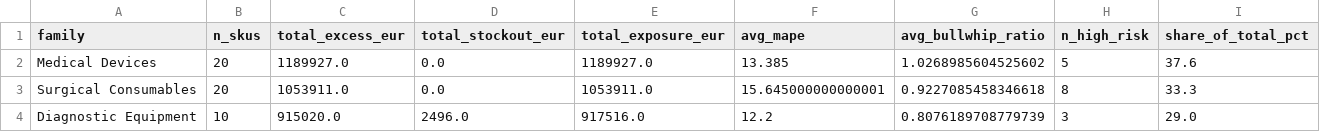
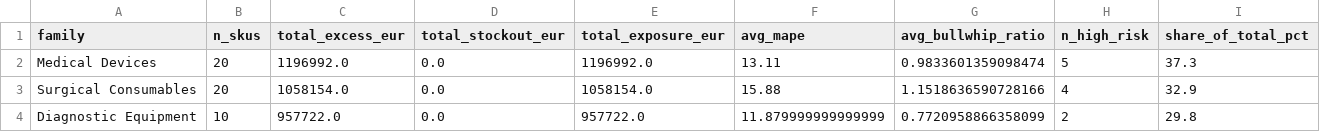
Before and after one commit to AbouDataProfile/pharma-demand-planning, a CSV file: outputs/powerbi/financial_summary_by_family.csv, drawn as a sheet.

```diff
--- a/outputs/powerbi/financial_summary_by_family.csv
+++ b/outputs/powerbi/financial_summary_by_family.csv
@@ -1,4 +1,4 @@
 family,n_skus,total_excess_eur,total_stockout_eur,total_exposure_eur,avg_mape,avg_bullwhip_ratio,n_high_risk,share_of_total_pct
-Medical Devices,20,1189927.0,0.0,1189927.0,13.385,1.0268985604525602,5,37.6
-Surgical Consumables,20,1053911.0,0.0,1053911.0,15.645000000000001,0.9227085458346618,8,33.3
-Diagnostic Equipment,10,915020.0,2496.0,917516.0,12.2,0.8076189708779739,3,29.0
+Medical Devices,20,1196992.0,0.0,1196992.0,13.11,0.9833601359098474,5,37.3
+Surgical Consumables,20,1058154.0,0.0,1058154.0,15.88,1.1518636590728166,4,32.9
+Diagnostic Equipment,10,957722.0,0.0,957722.0,11.879999999999999,0.7720958866358099,2,29.8
```
Also changed, not shown: outputs/powerbi/bullwhip_analysis.csv, outputs/powerbi/financial_impact.csv, 15 other files.
